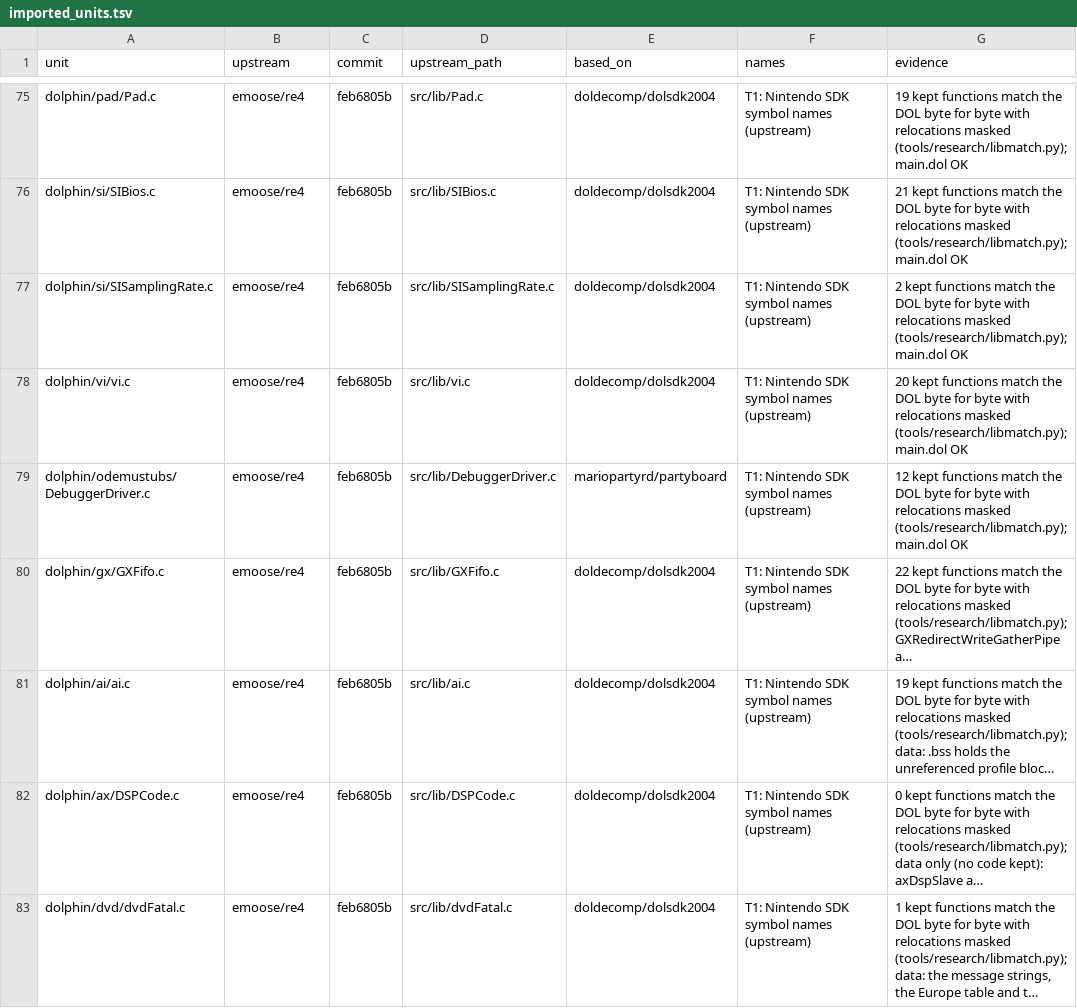
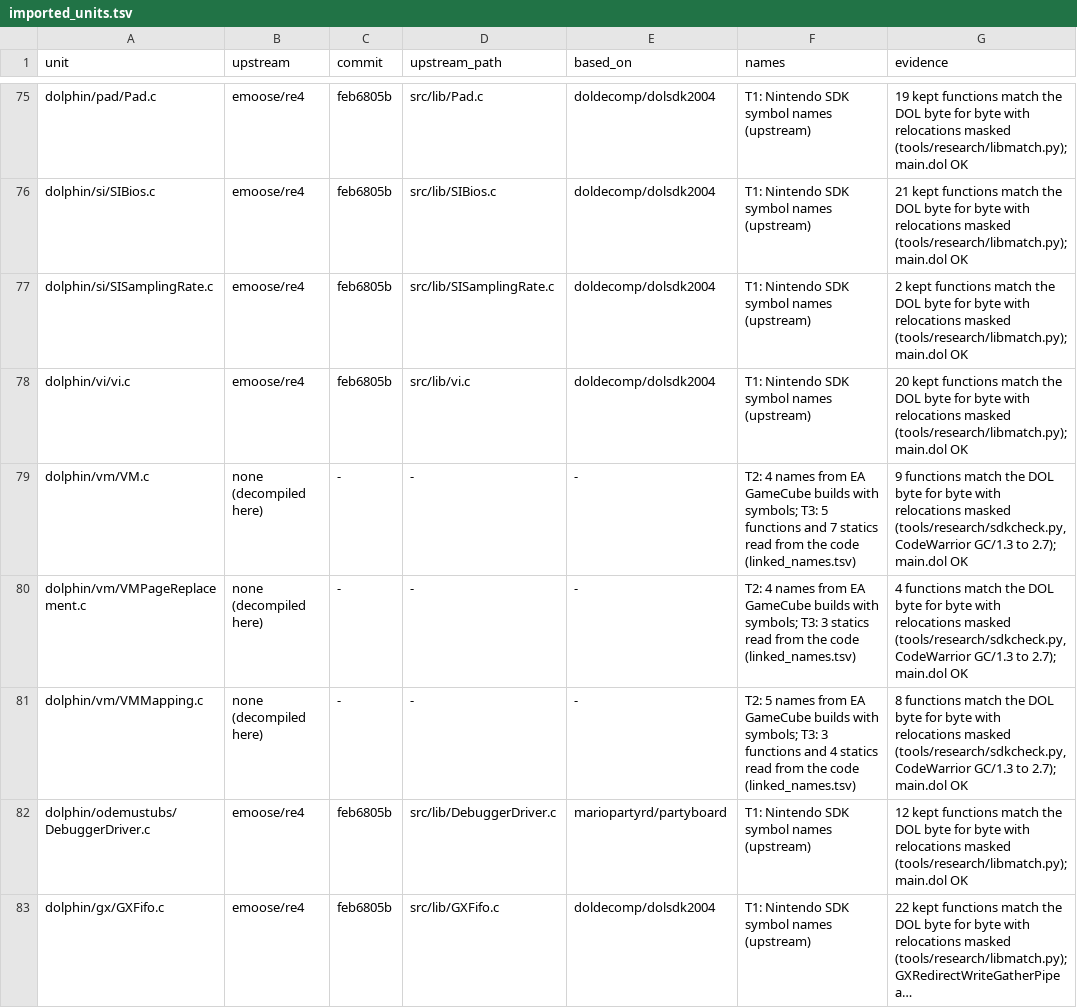
Before and after one commit to mitsevox/mvp2005, a TSV file: config/GV4E69/imported_units.tsv, drawn as a sheet; only a part is shown, gaps mark what is left out; the shorter side is filled out with more unchanged rows; long unchanged cells end in …; the diff names each change by its address in the sheet, - before the commit and + after, or states it on an @@ line.

```diff
--- a/config/GV4E69/imported_units.tsv
+++ b/config/GV4E69/imported_units.tsv
+row 79: dolphin/vm/VM.c | none (decompiled here) | - | - | - | T2: 4 names from EA GameCube builds with symbols; T3: 5 functions and 7 statics read from the code (linked_names.tsv) | 9 functions match the DOL byte for byte with relocations masked (tools/research/sdkcheck.py, CodeWarrior GC/1.3 to 2.7); main.dol OK
+row 80: dolphin/vm/VMPageReplacement.c | none (decompiled here) | - | - | - | T2: 4 names from EA GameCube builds with symbols; T3: 3 statics read from the code (linked_names.tsv) | 4 functions match the DOL byte for byte with relocations masked (tools/research/sdkcheck.py, CodeWarrior GC/1.3 to 2.7); main.dol OK
+row 81: dolphin/vm/VMMapping.c | none (decompiled here) | - | - | - | T2: 5 names from EA GameCube builds with symbols; T3: 3 functions and 4 statics read from the code (linked_names.tsv) | 8 functions match the DOL byte for byte with relocations masked (tools/research/sdkcheck.py, CodeWarrior GC/1.3 to 2.7); main.dol OK
```
Also changed, not shown: 11 other files.
